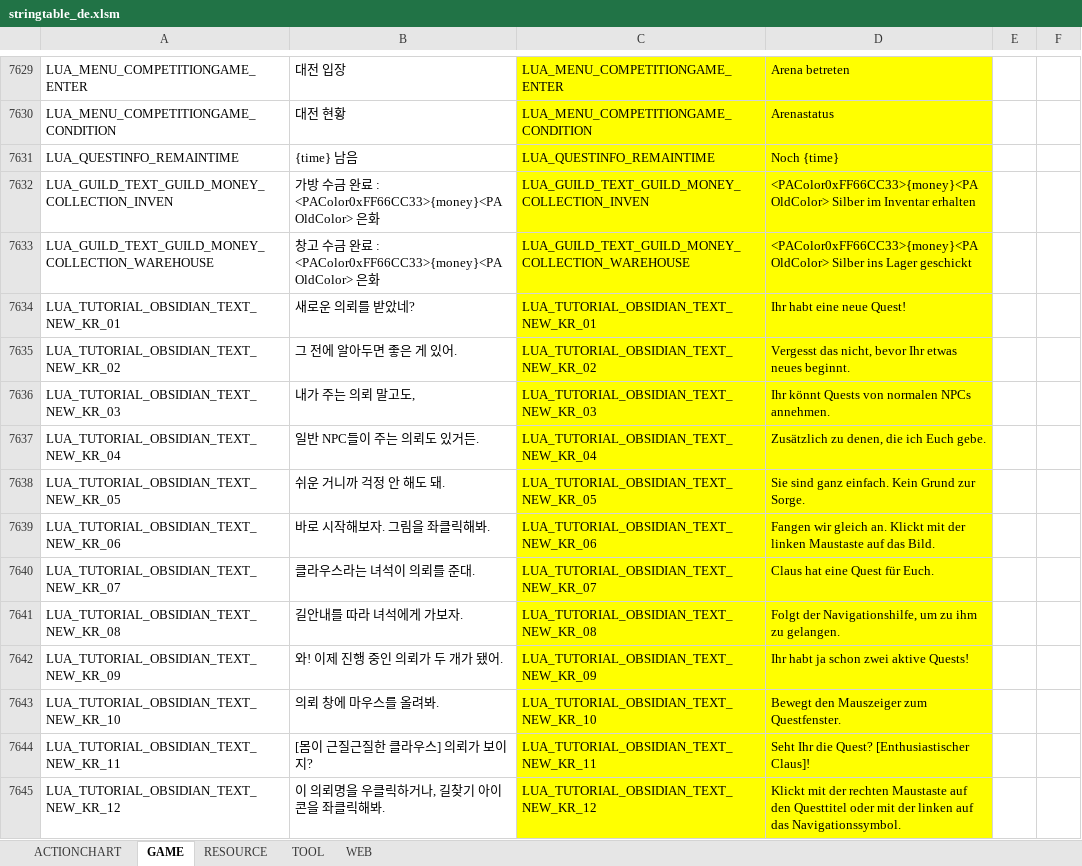
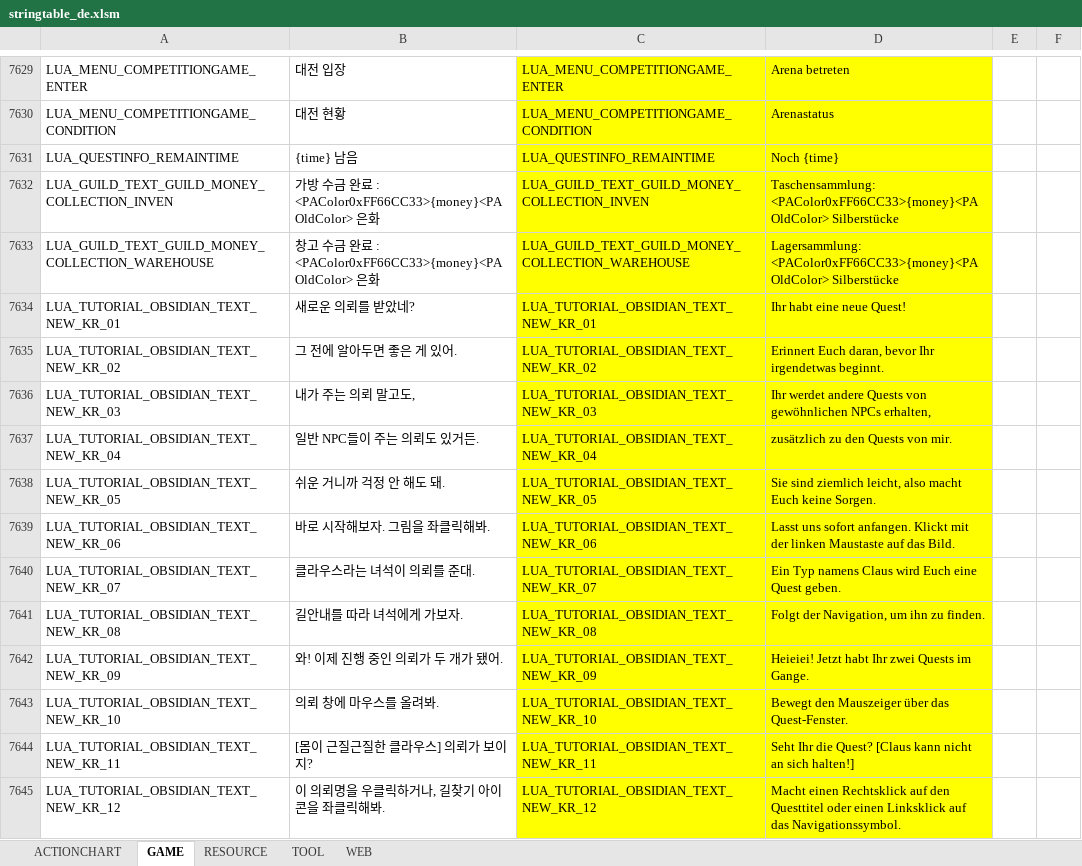
Before and after one commit to polo1093/bdo-guild-quest-mod, an Excel workbook: prestringtable/de/stringtable_de.xlsm, sheet GAME, drawn as a sheet; only a part is shown, gaps mark what is left out; values as stored, in another font and other column widths than the file's, no borders; the diff covers the shown part only; the diff names each change by its address in the sheet, - before the commit and + after, or states it on an @@ line.

```diff
--- a/prestringtable/de/stringtable_de.xlsm (sheet GAME)
+++ b/prestringtable/de/stringtable_de.xlsm (sheet GAME)
-D7632: <PAColor0xFF66CC33>{money}<PAOldColor> Silber im Inventar erhalten
+D7632: Taschensammlung: <PAColor0xFF66CC33>{money}<PAOldColor> Silberstücke
-D7633: <PAColor0xFF66CC33>{money}<PAOldColor> Silber ins Lager geschickt
+D7633: Lagersammlung: <PAColor0xFF66CC33>{money}<PAOldColor> Silberstücke
-D7635: Vergesst das nicht, bevor Ihr etwas neues beginnt.
+D7635: Erinnert Euch daran, bevor Ihr irgendetwas beginnt.
-D7636: Ihr könnt Quests von normalen NPCs annehmen.
+D7636: Ihr werdet andere Quests von gewöhnlichen NPCs erhalten,
-D7637: Zusätzlich zu denen, die ich Euch gebe.
+D7637: zusätzlich zu den Quests von mir.
-D7638: Sie sind ganz einfach. Kein Grund zur Sorge.
+D7638: Sie sind ziemlich leicht, also macht Euch keine Sorgen.
-D7639: Fangen wir gleich an. Klickt mit…
+D7639: Lasst uns sofort anfangen. Klickt mit…
-D7640: Claus hat eine Quest für Euch.
+D7640: Ein Typ namens Claus wird Euch eine Quest geben.
-D7641: Folgt der Navigationshilfe, um zu ihm zu gelangen.
+D7641: Folgt der Navigation, um ihn zu finden.
-D7642: Ihr habt ja schon zwei aktive Quests!
+D7642: Heieiei! Jetzt habt Ihr zwei Quests im Gange.
-D7643: Bewegt den Mauszeiger zum Questfenster.
+D7643: Bewegt den Mauszeiger über das Quest-Fenster.
-D7644: …die Quest? [Enthusiastischer Claus]!
+D7644: …die Quest? [Claus kann nicht an sich halten!]
-D7645: Klickt mit der rechten Maustaste auf den Questtitel oder mit der linken auf das…
+D7645: Macht einen Rechtsklick auf den Questtitel oder einen Linksklick auf das…
```
Also changed, not shown: 100 edited cells elsewhere in this sheet, sheet RESOURCE, sheet ACTIONCHART, prestringtable/de/stringtable_cutscene_de.xlsm, prestringtable/de/symbolnostringtable_de.xlsm, 7 other files.
